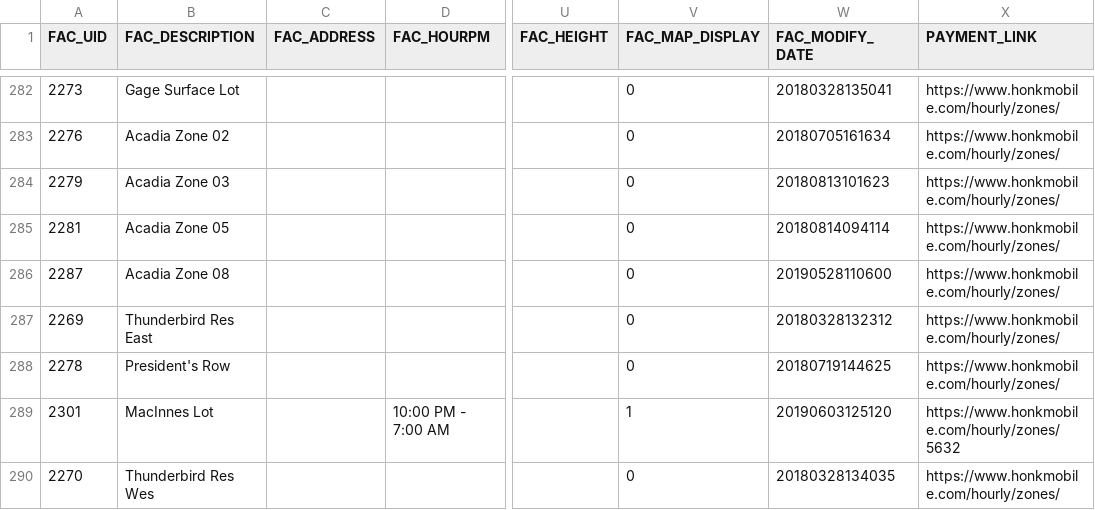
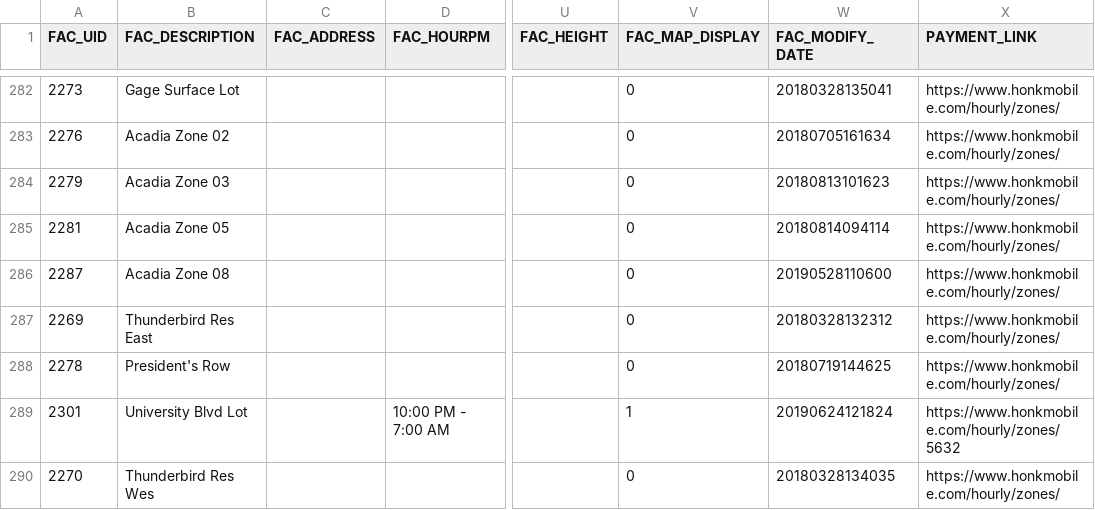
Before and after one commit to UBCGeodata/ubcv-parking, a CSV file: csv/ubcv_parking_facilities.csv, drawn as a sheet; only a part is shown, gaps mark what is left out; the diff names each change by its address in the sheet, - before the commit and + after, or states it on an @@ line.

Commit message:
Auto update

```diff
--- a/csv/ubcv_parking_facilities.csv
+++ b/csv/ubcv_parking_facilities.csv
-B289 (FAC_DESCRIPTION): MacInnes Lot
+B289 (FAC_DESCRIPTION): University Blvd Lot
-W289 (FAC_MODIFY_DATE): 20190603125120
+W289 (FAC_MODIFY_DATE): 20190624121824
```
